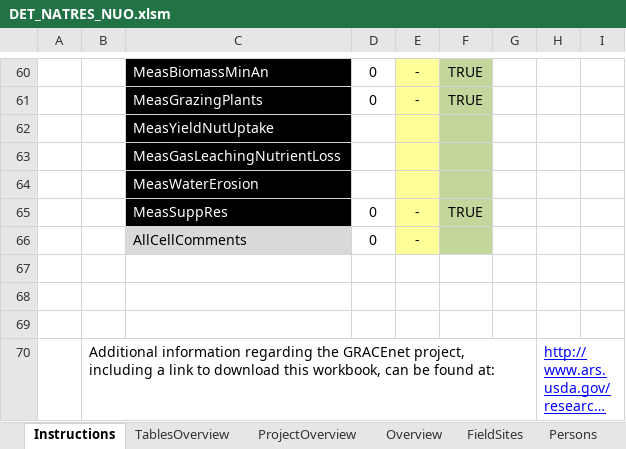
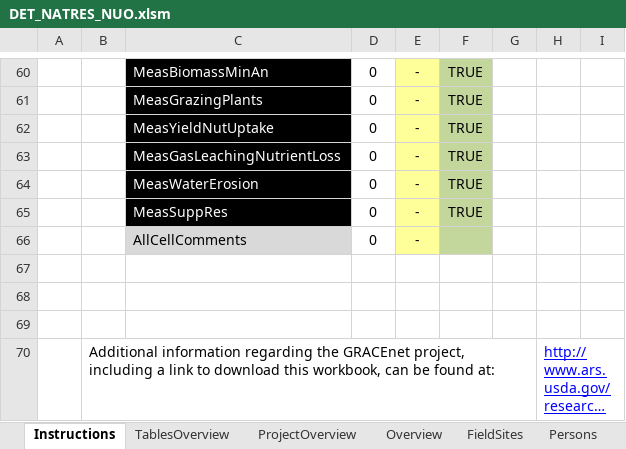
Before and after one commit to ARS-PDI/agcros-det, an Excel workbook: DET_NATRES_NUO.xlsm, sheet Instructions, drawn as a sheet; only a part is shown, gaps mark what is left out; long unchanged cells end in …; values as stored, in another font and other column widths than the file's, no borders; charts and pictures not drawn; removed rows and columns are numbered as before the commit, all else as after; the diff names each change by its address in the sheet, - before the commit and + after, or states it on an @@ line.

Commit message:
Updated NUOnet NatRes Version of DET
- Added in checkbox functionality, updated instructions screen equations.
- Added in dropdown links for obs/simulated.

```diff
--- a/DET_NATRES_NUO.xlsm (sheet Instructions)
+++ b/DET_NATRES_NUO.xlsm (sheet Instructions)
-row 62:  |  | MeasYieldNutUptake
-row 63:  |  | MeasGasLeachingNutrientLoss
-row 64:  |  | MeasWaterErosion
+row 62:  |  | MeasYieldNutUptake | 0 | - | TRUE
+row 63:  |  | MeasGasLeachingNutrientLoss | 0 | - | TRUE
+row 64:  |  | MeasWaterErosion | 0 | - | TRUE
```
Also changed, not shown: sheet DropDownLists, sheet ValidationData, charts or pictures.
